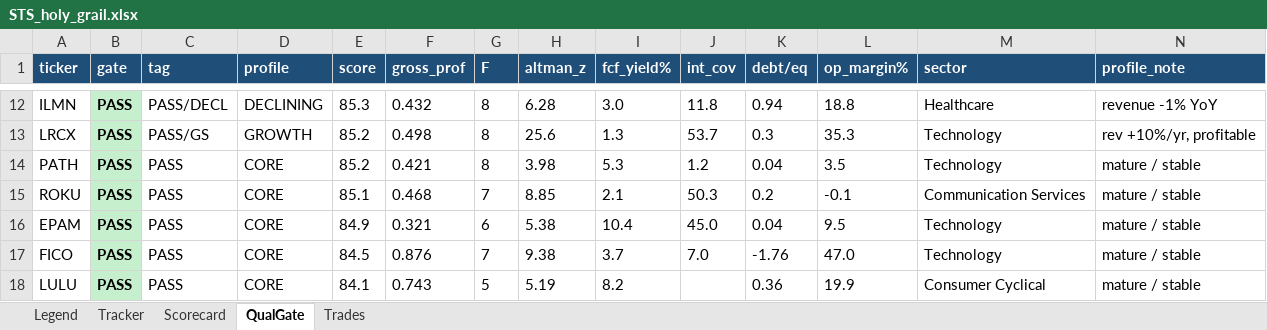
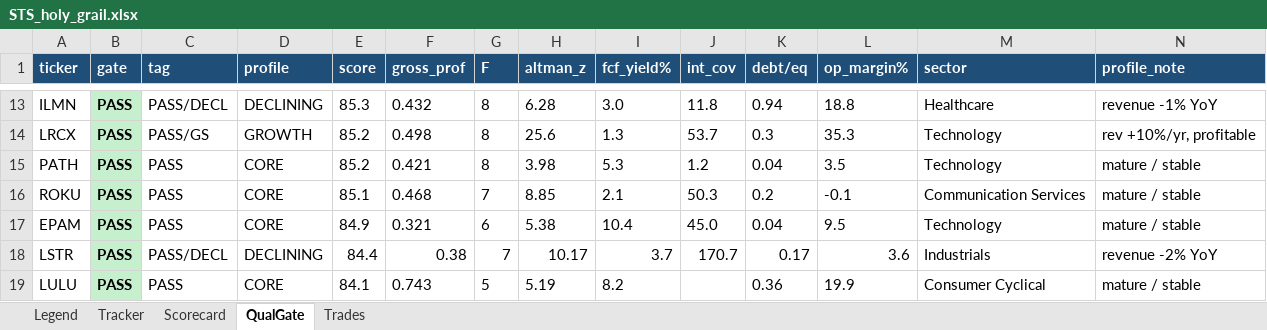
Before and after one commit to gjv-81/slowswing, an Excel workbook: STS_holy_grail.xlsx, sheet QualGate, drawn as a sheet; only a part is shown, gaps mark what is left out; values as stored, in another font and other column widths than the file's, no borders; removed rows and columns are numbered as before the commit, all else as after; rows hold the shown columns only; the diff covers the shown part only; the diff names each change by its address in the sheet, - before the commit and + after, or states it on an @@ line.

```diff
--- a/STS_holy_grail.xlsx (sheet QualGate)
+++ b/STS_holy_grail.xlsx (sheet QualGate)
-row 17: FICO | PASS | PASS | CORE | 84.5 | 0.876 | 7 | 9.38 | 3.7 | 7.0 | -1.76 | 47.0 | Technology | mature / stable
+row 18: LSTR | PASS | PASS/DECL | DECLINING | 84.4 | 0.38 | 7 | 10.17 | 3.7 | 170.7 | 0.17 | 3.6 | Industrials | revenue -2% YoY
```
Also changed, not shown: 3 added rows, 3 removed rows, 5 edited cells and cell formats elsewhere in this sheet, sheet Tracker, sheet Scorecard, sheet Trades, STS_holy_grail_v2.xlsx, sts_ml_paper_tracker.xlsx, 10 other files.
